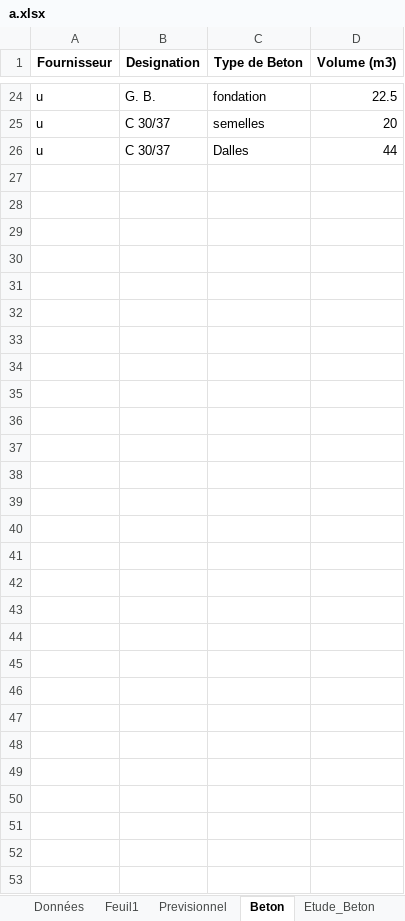
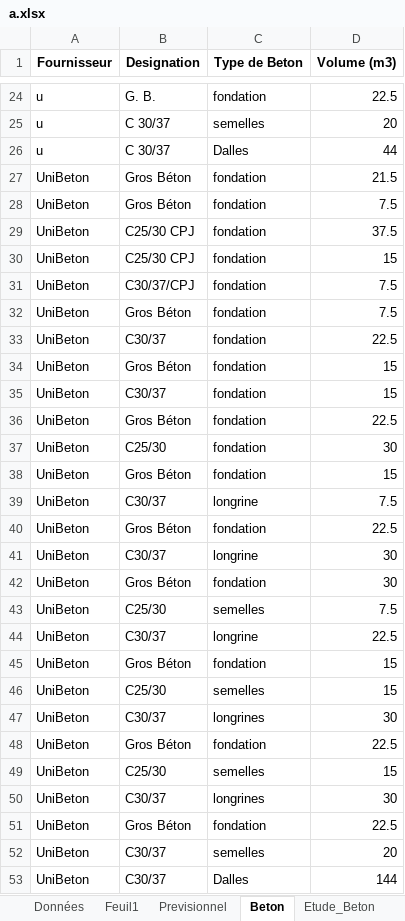
Before and after one commit to arnouldaxel0-dot/ITB, an Excel workbook: CHANTIERS_ITB77/a/a.xlsx, sheet Beton, drawn as a sheet; only a part is shown, gaps mark what is left out; values as stored, in another font and other column widths than the file's, no borders; the diff names each change by its address in the sheet, - before the commit and + after, or states it on an @@ line.

Commit message:
Update

```diff
--- a/CHANTIERS_ITB77/a/a.xlsx (sheet Beton)
+++ b/CHANTIERS_ITB77/a/a.xlsx (sheet Beton)
+row 27: UniBeton | Gros Béton | fondation | 21.5
+row 28: UniBeton | Gros Béton | fondation | 7.5
+row 29: UniBeton | C25/30 CPJ | fondation | 37.5
+row 30: UniBeton | C25/30 CPJ | fondation | 15
+row 31: UniBeton | C30/37/CPJ | fondation | 7.5
+row 32: UniBeton | Gros Béton | fondation | 7.5
+row 33: UniBeton | C30/37 | fondation | 22.5
+row 34: UniBeton | Gros Béton | fondation | 15
+row 35: UniBeton | C30/37 | fondation | 15
+row 36: UniBeton | Gros Béton | fondation | 22.5
+row 37: UniBeton | C25/30 | fondation | 30
+row 38: UniBeton | Gros Béton | fondation | 15
+row 39: UniBeton | C30/37 | longrine | 7.5
+row 40: UniBeton | Gros Béton | fondation | 22.5
+row 41: UniBeton | C30/37 | longrine | 30
+row 42: UniBeton | Gros Béton | fondation | 30
+row 43: UniBeton | C25/30 | semelles | 7.5
+row 44: UniBeton | C30/37 | longrine | 22.5
+row 45: UniBeton | Gros Béton | fondation | 15
+row 46: UniBeton | C25/30 | semelles | 15
+row 47: UniBeton | C30/37 | longrines | 30
+row 48: UniBeton | Gros Béton | fondation | 22.5
+row 49: UniBeton | C25/30 | semelles | 15
+row 50: UniBeton | C30/37 | longrines | 30
+row 51: UniBeton | Gros Béton | fondation | 22.5
+row 52: UniBeton | C30/37 | semelles | 20
+row 53: UniBeton | C30/37 | Dalles | 144
```
